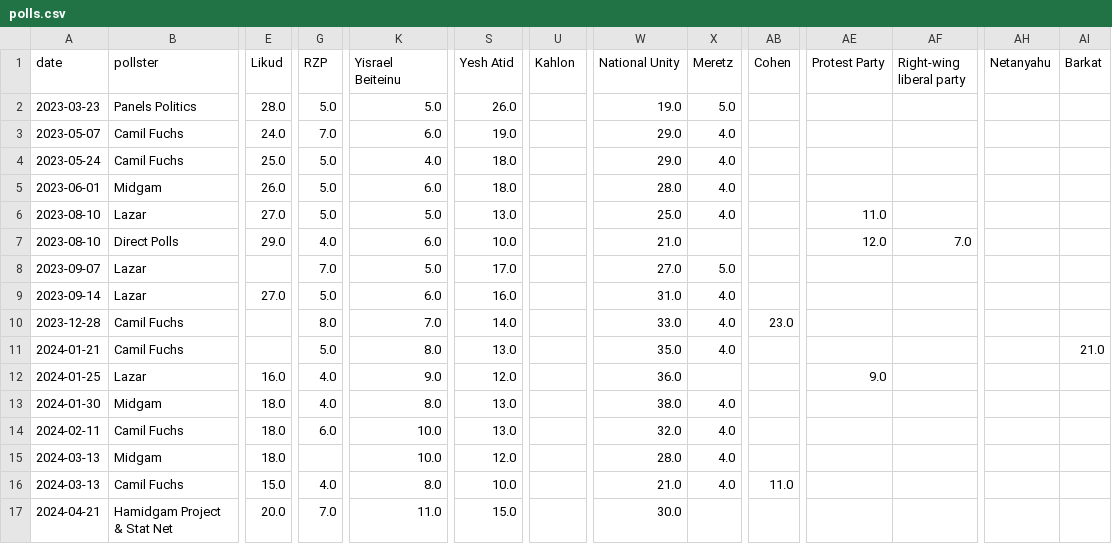
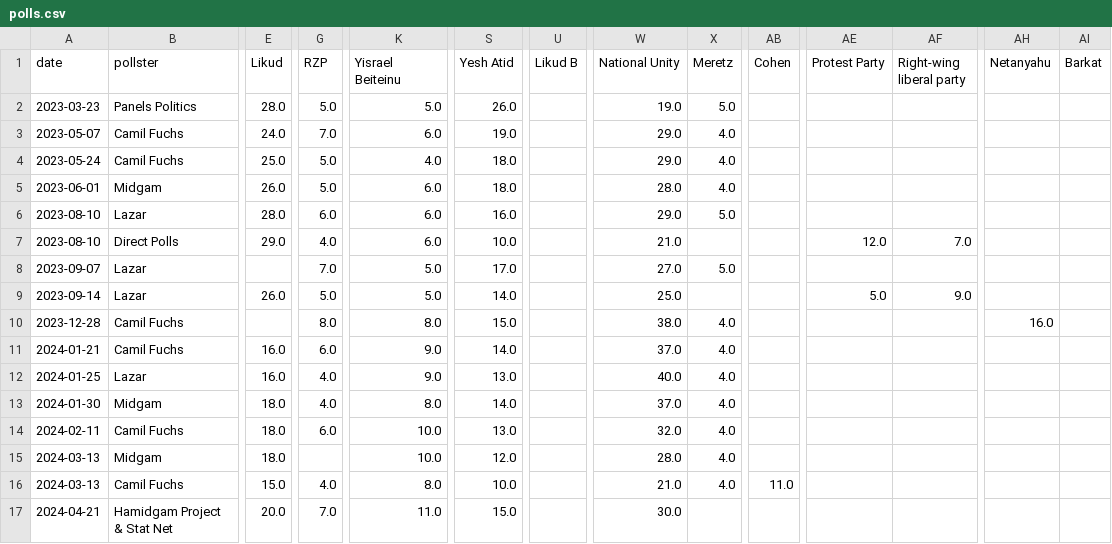
Before and after one commit to NoNOno0100/election-meter, a CSV file: polls.csv, drawn as a sheet; only a part is shown, gaps mark what is left out; the diff covers the shown part only; the diff names each change by its address in the sheet, - before the commit and + after, or states it on an @@ line.

```diff
--- a/polls.csv
+++ b/polls.csv
-U1: Kahlon
+U1: Likud B
-E6 (Likud): 27.0
+E6 (Likud): 28.0
-G6 (RZP): 5.0
+G6 (RZP): 6.0
-K6 (Yisrael Beiteinu): 5.0
+K6 (Yisrael Beiteinu): 6.0
-S6 (Yesh Atid): 13.0
+S6 (Yesh Atid): 16.0
-W6 (National Unity): 25.0
+W6 (National Unity): 29.0
-X6 (Meretz): 4.0
+X6 (Meretz): 5.0
-AE6 (Protest Party): 11.0
+AE6 (Protest Party): (empty)
-E9 (Likud): 27.0
+E9 (Likud): 26.0
-K9 (Yisrael Beiteinu): 6.0
+K9 (Yisrael Beiteinu): 5.0
-S9 (Yesh Atid): 16.0
+S9 (Yesh Atid): 14.0
-W9 (National Unity): 31.0
+W9 (National Unity): 25.0
-X9 (Meretz): 4.0
+X9 (Meretz): (empty)
-AE9 (Protest Party): (empty)
+AE9 (Protest Party): 5.0
-AF9 (Right-wing liberal party): (empty)
+AF9 (Right-wing liberal party): 9.0
-K10 (Yisrael Beiteinu): 7.0
+K10 (Yisrael Beiteinu): 8.0
-S10 (Yesh Atid): 14.0
+S10 (Yesh Atid): 15.0
-W10 (National Unity): 33.0
+W10 (National Unity): 38.0
-AB10 (Cohen): 23.0
+AB10 (Cohen): (empty)
-AH10 (Netanyahu): (empty)
+AH10 (Netanyahu): 16.0
-E11 (Likud): (empty)
+E11 (Likud): 16.0
-G11 (RZP): 5.0
+G11 (RZP): 6.0
-K11 (Yisrael Beiteinu): 8.0
+K11 (Yisrael Beiteinu): 9.0
-S11 (Yesh Atid): 13.0
+S11 (Yesh Atid): 14.0
-W11 (National Unity): 35.0
+W11 (National Unity): 37.0
-AI11 (Barkat): 21.0
+AI11 (Barkat): (empty)
-S12 (Yesh Atid): 12.0
+S12 (Yesh Atid): 13.0
-W12 (National Unity): 36.0
+W12 (National Unity): 40.0
-X12 (Meretz): (empty)
+X12 (Meretz): 4.0
-AE12 (Protest Party): 9.0
+AE12 (Protest Party): (empty)
-S13 (Yesh Atid): 13.0
+S13 (Yesh Atid): 14.0
-W13 (National Unity): 38.0
+W13 (National Unity): 37.0
```
Also changed, not shown: 1 added row and 11 moved rows elsewhere in this file, 3 other files.
